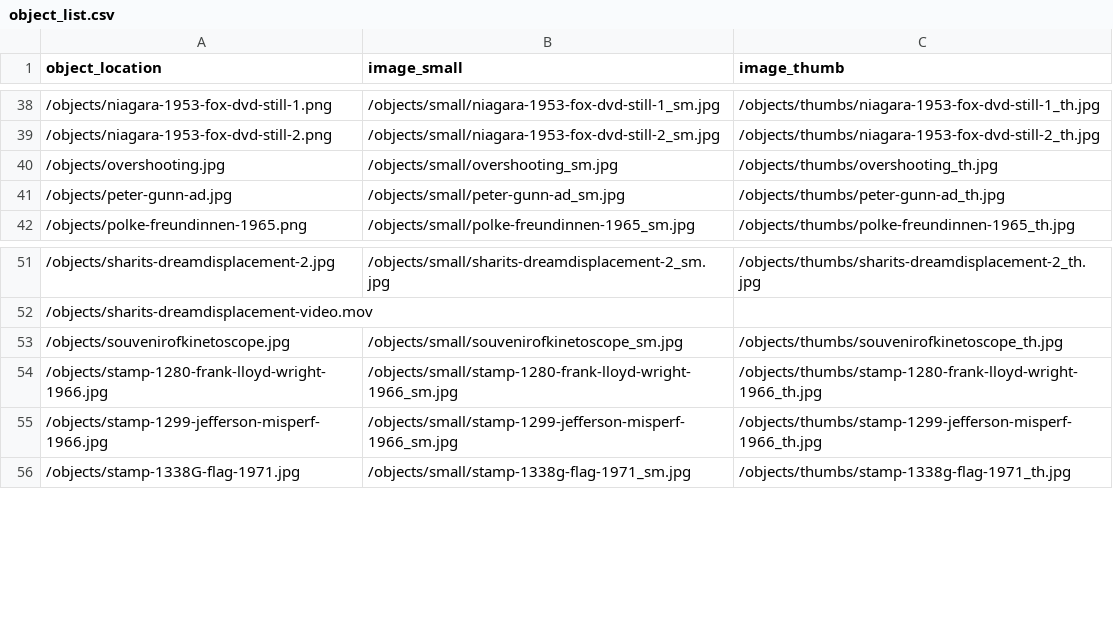
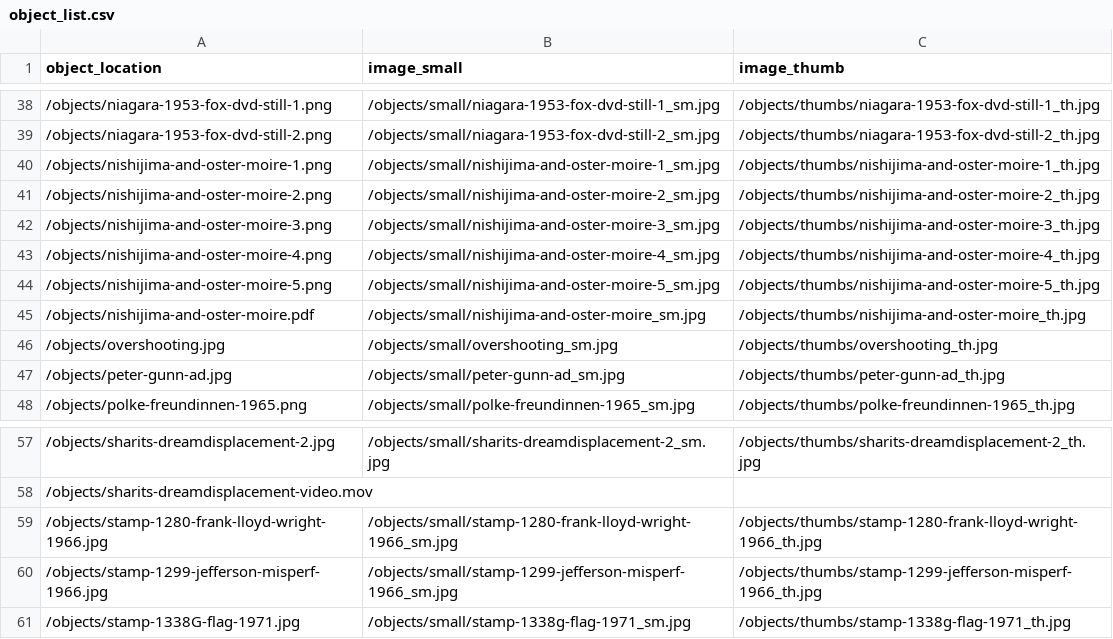
Before and after one commit to malahern/factoryforms, a CSV file: objects/object_list.csv, drawn as a sheet; only a part is shown, gaps mark what is left out.

Commit message:
added moire images

```diff
--- a/objects/object_list.csv
+++ b/objects/object_list.csv
@@ -39,2 +39,8 @@ object_location,image_small,image_thumb
 /objects/niagara-1953-fox-dvd-still-2.png,/objects/small/niagara-1953-fox-dvd-still-2_sm.jpg,/objects/thumbs/niagara-1953-fox-dvd-still-2_th.jpg
+/objects/nishijima-and-oster-moire-1.png,/objects/small/nishijima-and-oster-moire-1_sm.jpg,/objects/thumbs/nishijima-and-oster-moire-1_th.jpg
+/objects/nishijima-and-oster-moire-2.png,/objects/small/nishijima-and-oster-moire-2_sm.jpg,/objects/thumbs/nishijima-and-oster-moire-2_th.jpg
+/objects/nishijima-and-oster-moire-3.png,/objects/small/nishijima-and-oster-moire-3_sm.jpg,/objects/thumbs/nishijima-and-oster-moire-3_th.jpg
+/objects/nishijima-and-oster-moire-4.png,/objects/small/nishijima-and-oster-moire-4_sm.jpg,/objects/thumbs/nishijima-and-oster-moire-4_th.jpg
+/objects/nishijima-and-oster-moire-5.png,/objects/small/nishijima-and-oster-moire-5_sm.jpg,/objects/thumbs/nishijima-and-oster-moire-5_th.jpg
+/objects/nishijima-and-oster-moire.pdf,/objects/small/nishijima-and-oster-moire_sm.jpg,/objects/thumbs/nishijima-and-oster-moire_th.jpg
 /objects/overshooting.jpg,/objects/small/overshooting_sm.jpg,/objects/thumbs/overshooting_th.jpg
@@ -52,3 +58,2 @@ object_location,image_small,image_thumb
 /objects/sharits-dreamdisplacement-video.mov,,
-/objects/souvenirofkinetoscope.jpg,/objects/small/souvenirofkinetoscope_sm.jpg,/objects/thumbs/souvenirofkinetoscope_th.jpg
 /objects/stamp-1280-frank-lloyd-wright-1966.jpg,/objects/small/stamp-1280-frank-lloyd-wright-1966_sm.jpg,/objects/thumbs/stamp-1280-frank-lloyd-wright-1966_th.jpg
```
Also changed, not shown: 18 other files.
